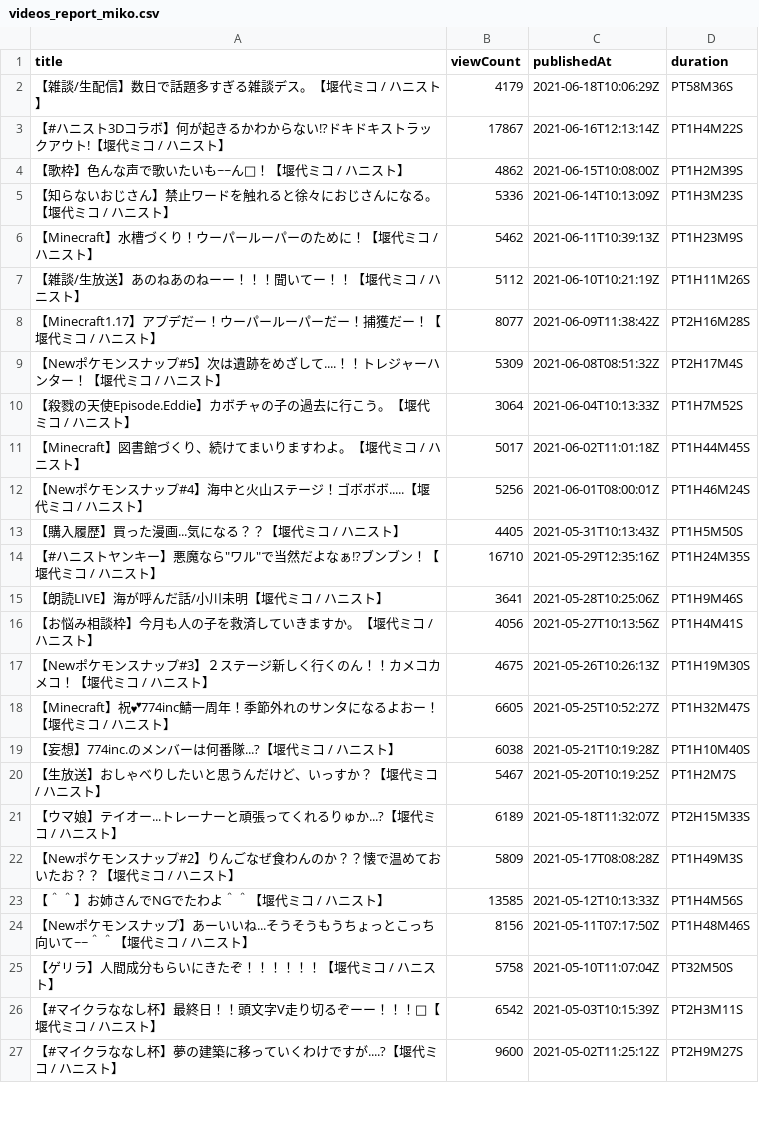
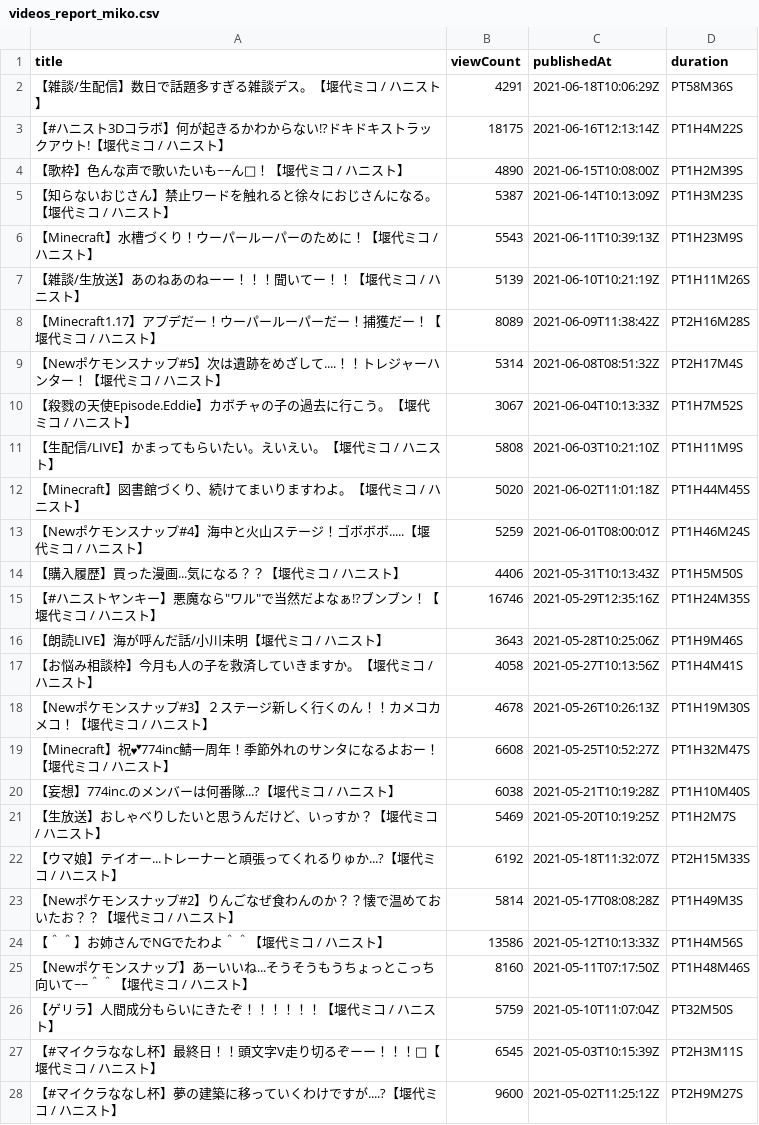
Before and after one commit to publictrain/oshihuya, a CSV file: videos_report_miko.csv, drawn as a sheet; only a part is shown; the diff covers the shown part only.

```diff
--- a/videos_report_miko.csv
+++ b/videos_report_miko.csv
@@ -1,27 +1,28 @@
 title,viewCount,publishedAt,duration
-【雑談/生配信】数日で話題多すぎる雑談デス。【堰代ミコ / ハニスト】,4179,2021-06-18T10:06:29Z,PT58M36S
-【#ハニスト3Dコラボ】何が起きるかわからない!?ドキドキストラックアウト!【堰代ミコ / ハニスト】,17867,2021-06-16T12:13:14Z,PT1H4M22S
-【歌枠】色んな声で歌いたいも~~ん🎤！【堰代ミコ / ハニスト】,4862,2021-06-15T10:08:00Z,PT1H2M39S
-【知らないおじさん】禁止ワードを触れると徐々におじさんになる。【堰代ミコ / ハニスト】,5336,2021-06-14T10:13:09Z,PT1H3M23S
-【Minecraft】水槽づくり！ウーパールーパーのために！【堰代ミコ / ハニスト】,5462,2021-06-11T10:39:13Z,PT1H23M9S
-【雑談/生放送】あのねあのねーー！！！聞いてー！！【堰代ミコ / ハニスト】,5112,2021-06-10T10:21:19Z,PT1H11M26S
-【Minecraft1.17】アプデだー！ウーパールーパーだー！捕獲だー！【堰代ミコ / ハニスト】,8077,2021-06-09T11:38:42Z,PT2H16M28S
-【Newポケモンスナップ#5】次は遺跡をめざして....！！トレジャーハンター！【堰代ミコ / ハニスト】,5309,2021-06-08T08:51:32Z,PT2H17M4S
-【殺戮の天使Episode.Eddie】カボチャの子の過去に行こう。【堰代ミコ / ハニスト】,3064,2021-06-04T10:13:33Z,PT1H7M52S
-【Minecraft】図書館づくり、続けてまいりますわよ。【堰代ミコ / ハニスト】,5017,2021-06-02T11:01:18Z,PT1H44M45S
-【Newポケモンスナップ#4】海中と火山ステージ！ゴボボボ.....【堰代ミコ / ハニスト】,5256,2021-06-01T08:00:01Z,PT1H46M24S
-【購入履歴】買った漫画...気になる？？【堰代ミコ / ハニスト】,4405,2021-05-31T10:13:43Z,PT1H5M50S
-"【#ハニストヤンキー】悪魔なら""ワル""で当然だよなぁ!?ブンブン！【堰代ミコ / ハニスト】",16710,2021-05-29T12:35:16Z,PT1H24M35S
-【朗読LIVE】海が呼んだ話/小川未明【堰代ミコ / ハニスト】,3641,2021-05-28T10:25:06Z,PT1H9M46S
-【お悩み相談枠】今月も人の子を救済していきますか。【堰代ミコ / ハニスト】,4056,2021-05-27T10:13:56Z,PT1H4M41S
-【Newポケモンスナップ#3】２ステージ新しく行くのん！！カメコカメコ！【堰代ミコ / ハニスト】,4675,2021-05-26T10:26:13Z,PT1H19M30S
-【Minecraft】祝💕774inc鯖一周年！季節外れのサンタになるよおー！【堰代ミコ / ハニスト】,6605,2021-05-25T10:52:27Z,PT1H32M47S
+【雑談/生配信】数日で話題多すぎる雑談デス。【堰代ミコ / ハニスト】,4291,2021-06-18T10:06:29Z,PT58M36S
+【#ハニスト3Dコラボ】何が起きるかわからない!?ドキドキストラックアウト!【堰代ミコ / ハニスト】,18175,2021-06-16T12:13:14Z,PT1H4M22S
+【歌枠】色んな声で歌いたいも~~ん🎤！【堰代ミコ / ハニスト】,4890,2021-06-15T10:08:00Z,PT1H2M39S
+【知らないおじさん】禁止ワードを触れると徐々におじさんになる。【堰代ミコ / ハニスト】,5387,2021-06-14T10:13:09Z,PT1H3M23S
+【Minecraft】水槽づくり！ウーパールーパーのために！【堰代ミコ / ハニスト】,5543,2021-06-11T10:39:13Z,PT1H23M9S
+【雑談/生放送】あのねあのねーー！！！聞いてー！！【堰代ミコ / ハニスト】,5139,2021-06-10T10:21:19Z,PT1H11M26S
+【Minecraft1.17】アプデだー！ウーパールーパーだー！捕獲だー！【堰代ミコ / ハニスト】,8089,2021-06-09T11:38:42Z,PT2H16M28S
+【Newポケモンスナップ#5】次は遺跡をめざして....！！トレジャーハンター！【堰代ミコ / ハニスト】,5314,2021-06-08T08:51:32Z,PT2H17M4S
+【殺戮の天使Episode.Eddie】カボチャの子の過去に行こう。【堰代ミコ / ハニスト】,3067,2021-06-04T10:13:33Z,PT1H7M52S
+【生配信/LIVE】かまってもらいたい。えいえい。【堰代ミコ / ハニスト】,5808,2021-06-03T10:21:10Z,PT1H11M9S
+【Minecraft】図書館づくり、続けてまいりますわよ。【堰代ミコ / ハニスト】,5020,2021-06-02T11:01:18Z,PT1H44M45S
+【Newポケモンスナップ#4】海中と火山ステージ！ゴボボボ.....【堰代ミコ / ハニスト】,5259,2021-06-01T08:00:01Z,PT1H46M24S
+【購入履歴】買った漫画...気になる？？【堰代ミコ / ハニスト】,4406,2021-05-31T10:13:43Z,PT1H5M50S
+"【#ハニストヤンキー】悪魔なら""ワル""で当然だよなぁ!?ブンブン！【堰代ミコ / ハニスト】",16746,2021-05-29T12:35:16Z,PT1H24M35S
+【朗読LIVE】海が呼んだ話/小川未明【堰代ミコ / ハニスト】,3643,2021-05-28T10:25:06Z,PT1H9M46S
+【お悩み相談枠】今月も人の子を救済していきますか。【堰代ミコ / ハニスト】,4058,2021-05-27T10:13:56Z,PT1H4M41S
+【Newポケモンスナップ#3】２ステージ新しく行くのん！！カメコカメコ！【堰代ミコ / ハニスト】,4678,2021-05-26T10:26:13Z,PT1H19M30S
+【Minecraft】祝💕774inc鯖一周年！季節外れのサンタになるよおー！【堰代ミコ / ハニスト】,6608,2021-05-25T10:52:27Z,PT1H32M47S
 【妄想】774inc.のメンバーは何番隊...?【堰代ミコ / ハニスト】,6038,2021-05-21T10:19:28Z,PT1H10M40S
-【生放送】おしゃべりしたいと思うんだけど、いっすか？【堰代ミコ / ハニスト】,5467,2021-05-20T10:19:25Z,PT1H2M7S
-【ウマ娘】テイオー...トレーナーと頑張ってくれるりゅか...?【堰代ミコ / ハニスト】,6189,2021-05-18T11:32:07Z,PT2H15M33S
-【Newポケモンスナップ#2】りんごなぜ食わんのか？？懐で温めておいたお？？【堰代ミコ / ハニスト】,5809,2021-05-17T08:08:28Z,PT1H49M3S
-【＾＾】お姉さんでNGでたわよ＾＾【堰代ミコ / ハニスト】,13585,2021-05-12T10:13:33Z,PT1H4M56S
-【Newポケモンスナップ】あーいいね...そうそうもうちょっとこっち向いて~~＾＾【堰代ミコ / ハニスト】,8156,2021-05-11T07:17:50Z,PT1H48M46S
-【ゲリラ】人間成分もらいにきたぞ！！！！！！【堰代ミコ / ハニスト】,5758,2021-05-10T11:07:04Z,PT32M50S
-【#マイクラななし杯】最終日！！頭文字V走り切るぞーー！！！🔨【堰代ミコ / ハニスト】,6542,2021-05-03T10:15:39Z,PT2H3M11S
+【生放送】おしゃべりしたいと思うんだけど、いっすか？【堰代ミコ / ハニスト】,5469,2021-05-20T10:19:25Z,PT1H2M7S
+【ウマ娘】テイオー...トレーナーと頑張ってくれるりゅか...?【堰代ミコ / ハニスト】,6192,2021-05-18T11:32:07Z,PT2H15M33S
+【Newポケモンスナップ#2】りんごなぜ食わんのか？？懐で温めておいたお？？【堰代ミコ / ハニスト】,5814,2021-05-17T08:08:28Z,PT1H49M3S
+【＾＾】お姉さんでNGでたわよ＾＾【堰代ミコ / ハニスト】,13586,2021-05-12T10:13:33Z,PT1H4M56S
+【Newポケモンスナップ】あーいいね...そうそうもうちょっとこっち向いて~~＾＾【堰代ミコ / ハニスト】,8160,2021-05-11T07:17:50Z,PT1H48M46S
+【ゲリラ】人間成分もらいにきたぞ！！！！！！【堰代ミコ / ハニスト】,5759,2021-05-10T11:07:04Z,PT32M50S
+【#マイクラななし杯】最終日！！頭文字V走り切るぞーー！！！🔨【堰代ミコ / ハニスト】,6545,2021-05-03T10:15:39Z,PT2H3M11S
 【#マイクラななし杯】夢の建築に移っていくわけですが....?【堰代ミコ / ハニスト】,9600,2021-05-02T11:25:12Z,PT2H9M27S
```
Also changed, not shown: 1 added row, 1 removed row and 46 edited cells elsewhere in this file, videos_report_haneru.csv, videos_report_mea.csv, 20 other files.
